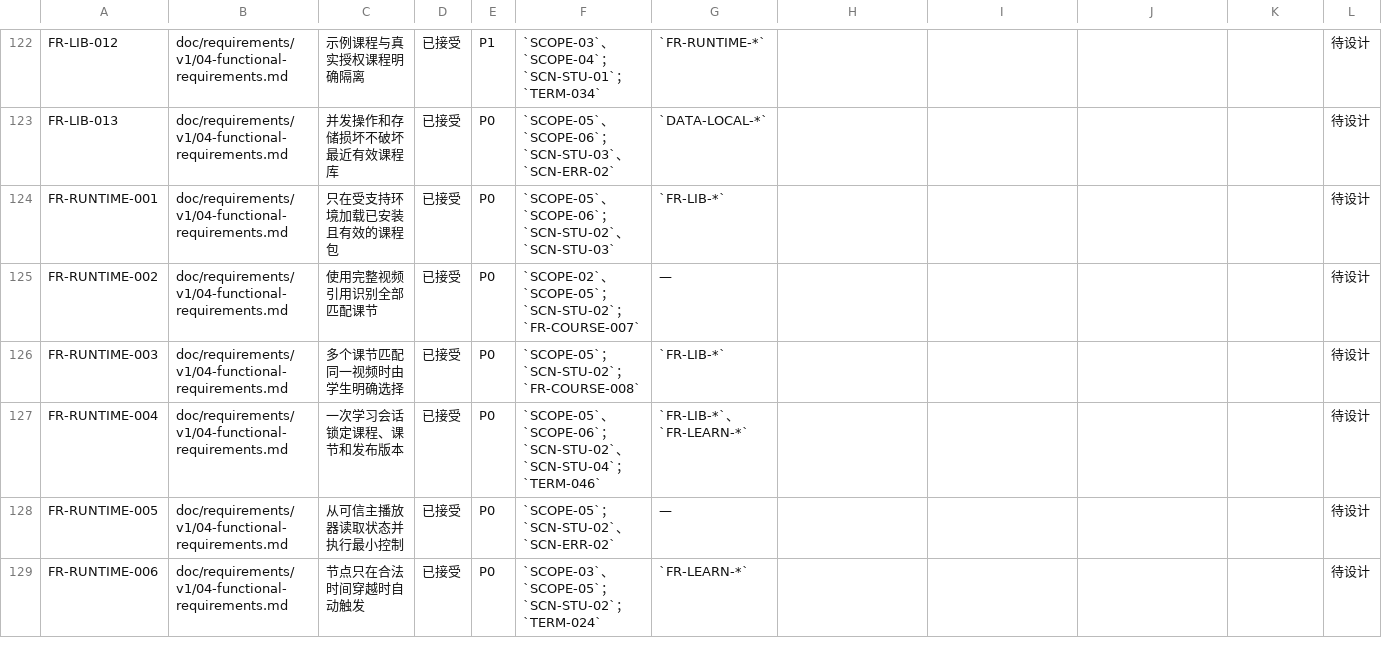
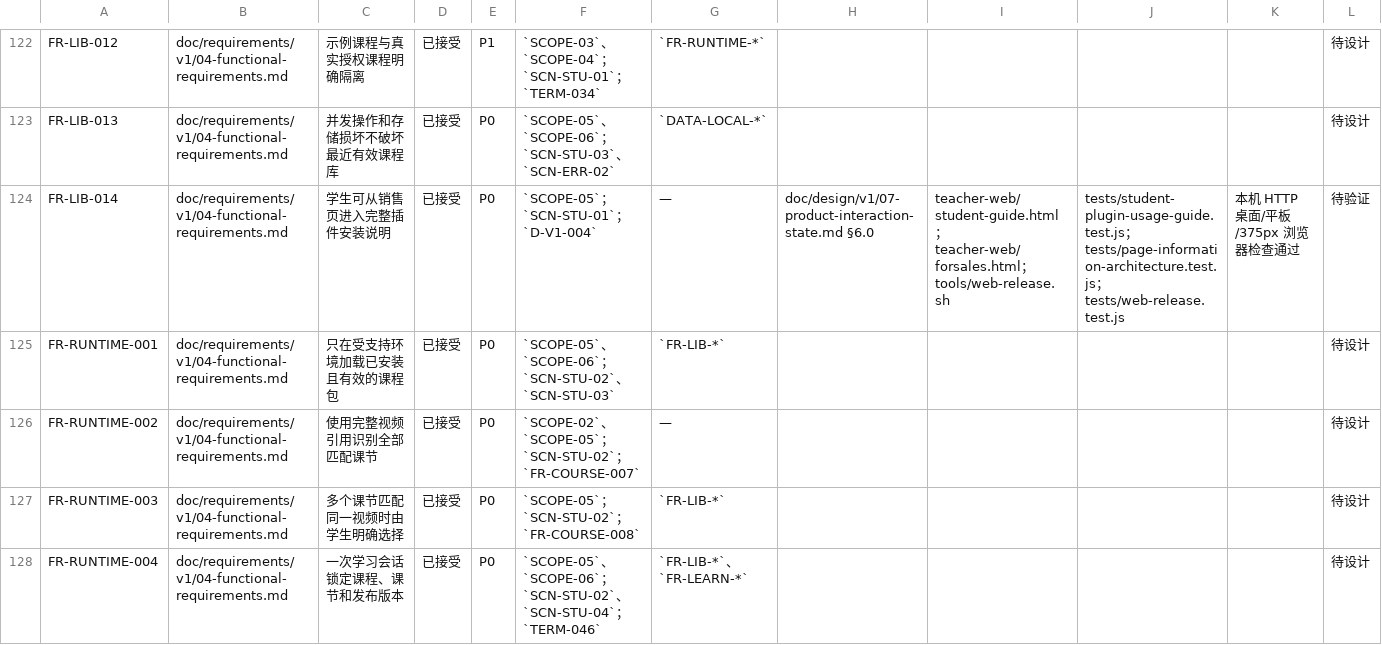
Before and after one commit to xiaobaiworld/lessonpilot, a TSV file: doc/traceability/v1-requirements.tsv, drawn as a sheet; only a part is shown, gaps mark what is left out; the shorter side is filled out with more unchanged rows; rows hold the shown columns only; the diff names each change by its address in the sheet, - before the commit and + after, or states it on an @@ line.

```diff
--- a/doc/traceability/v1-requirements.tsv
+++ b/doc/traceability/v1-requirements.tsv
+row 124: FR-LIB-014 | doc/requirements/v1/04-functional-requirements.md | 学生可从销售页进入完整插件安装说明 | 已接受 | P0 | `SCOPE-05`；`SCN-STU-01`；`D-V1-004` | — | doc/design/v1/07-product-interaction-state.md §6.0 | teacher-web/student-guide.html；teacher-web/forsales.html；tools/web-release.sh | tests/student-plugin-usage-guide.test.js；tests/page-information-architecture.test.js；tests/web-release.test.js | 本机 HTTP 桌面/平板/375px 浏览器检查通过 | 待验证
```
Also changed, not shown: 23 other files.
